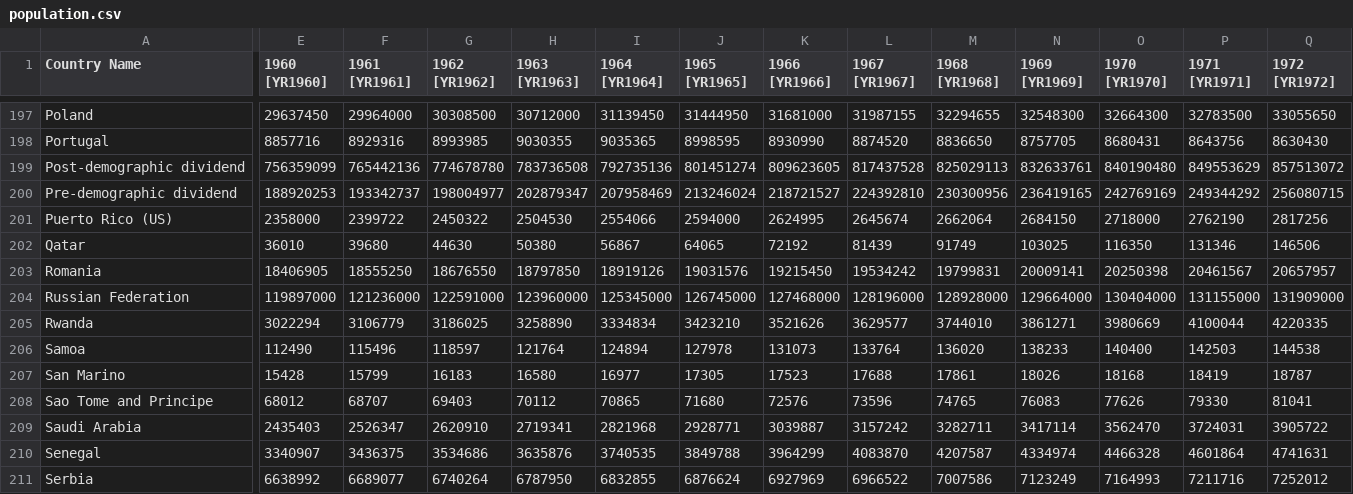
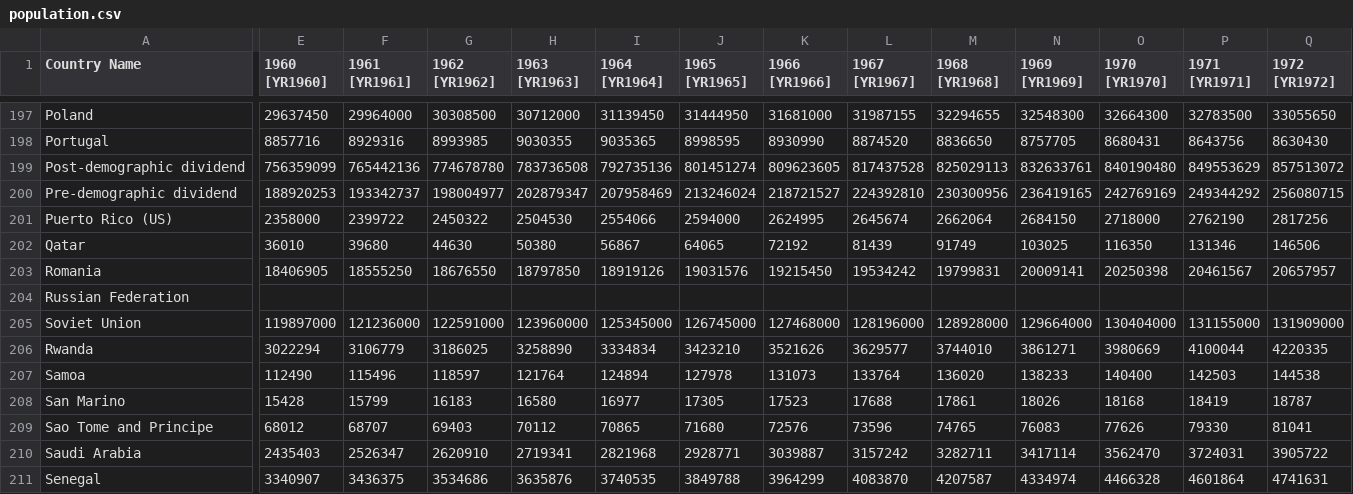
Before and after one commit to gracerost/MN4128_Project, a CSV file: population.csv, drawn as a sheet; only a part is shown, gaps mark what is left out; the shorter side is filled out with more unchanged rows; rows hold the shown columns only; the diff covers the shown part only; the diff names each change by its address in the sheet, - before the commit and + after, or states it on an @@ line.

```diff
--- a/population.csv
+++ b/population.csv
-E204 (1960 [YR1960]): 119897000
+E204 (1960 [YR1960]): (empty)
-F204 (1961 [YR1961]): 121236000
+F204 (1961 [YR1961]): (empty)
-G204 (1962 [YR1962]): 122591000
+G204 (1962 [YR1962]): (empty)
-H204 (1963 [YR1963]): 123960000
+H204 (1963 [YR1963]): (empty)
-I204 (1964 [YR1964]): 125345000
+I204 (1964 [YR1964]): (empty)
-J204 (1965 [YR1965]): 126745000
+J204 (1965 [YR1965]): (empty)
-K204 (1966 [YR1966]): 127468000
+K204 (1966 [YR1966]): (empty)
-L204 (1967 [YR1967]): 128196000
+L204 (1967 [YR1967]): (empty)
-M204 (1968 [YR1968]): 128928000
+M204 (1968 [YR1968]): (empty)
-N204 (1969 [YR1969]): 129664000
+N204 (1969 [YR1969]): (empty)
-O204 (1970 [YR1970]): 130404000
+O204 (1970 [YR1970]): (empty)
-P204 (1971 [YR1971]): 131155000
+P204 (1971 [YR1971]): (empty)
-Q204 (1972 [YR1972]): 131909000
+Q204 (1972 [YR1972]): (empty)
+row 205: Soviet Union | 119897000 | 121236000 | 122591000 | 123960000 | 125345000 | 126745000 | 127468000 | 128196000 | 128928000 | 129664000 | 130404000 | 131155000 | 131909000
```
Also changed, not shown: 16 edited cells elsewhere in this file, 6 other files.
